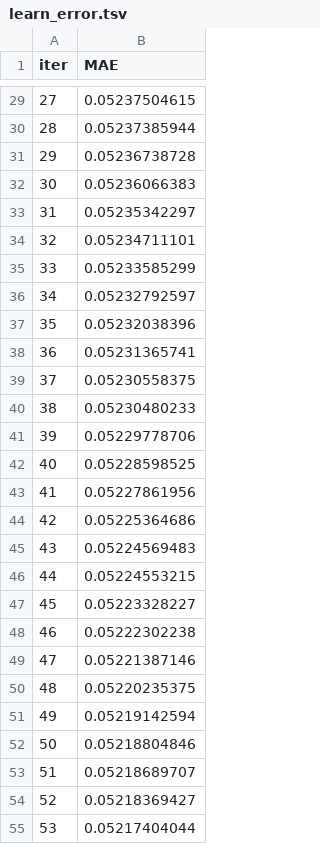
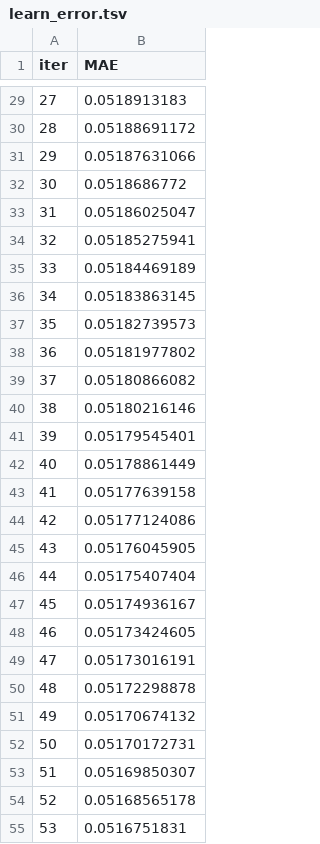
Before and after one commit to CornellDataScience/Kaggle-FA17, a TSV file: ensem/ds_models/learn_error.tsv, drawn as a sheet; only a part is shown, gaps mark what is left out; the diff covers the shown part only.

```diff
--- a/ensem/ds_models/learn_error.tsv
+++ b/ensem/ds_models/learn_error.tsv
@@ -29,27 +29,27 @@ iter	MAE
-27	0.05237504615
-28	0.05237385944
-29	0.05236738728
-30	0.05236066383
-31	0.05235342297
-32	0.05234711101
-33	0.05233585299
-34	0.05232792597
-35	0.05232038396
-36	0.05231365741
-37	0.05230558375
-38	0.05230480233
-39	0.05229778706
-40	0.05228598525
-41	0.05227861956
-42	0.05225364686
-43	0.05224569483
-44	0.05224553215
-45	0.05223328227
-46	0.05222302238
-47	0.05221387146
-48	0.05220235375
-49	0.05219142594
-50	0.05218804846
-51	0.05218689707
-52	0.05218369427
-53	0.05217404044
+27	0.0518913183
+28	0.05188691172
+29	0.05187631066
+30	0.0518686772
+31	0.05186025047
+32	0.05185275941
+33	0.05184469189
+34	0.05183863145
+35	0.05182739573
+36	0.05181977802
+37	0.05180866082
+38	0.05180216146
+39	0.05179545401
+40	0.05178861449
+41	0.05177639158
+42	0.05177124086
+43	0.05176045905
+44	0.05175407404
+45	0.05174936167
+46	0.05173424605
+47	0.05173016191
+48	0.05172298878
+49	0.05170674132
+50	0.05170172731
+51	0.05169850307
+52	0.05168565178
+53	0.0516751831
```
Also changed, not shown: 173 edited cells elsewhere in this file, ensem/ds_models/time_left.tsv, 3 other files.
